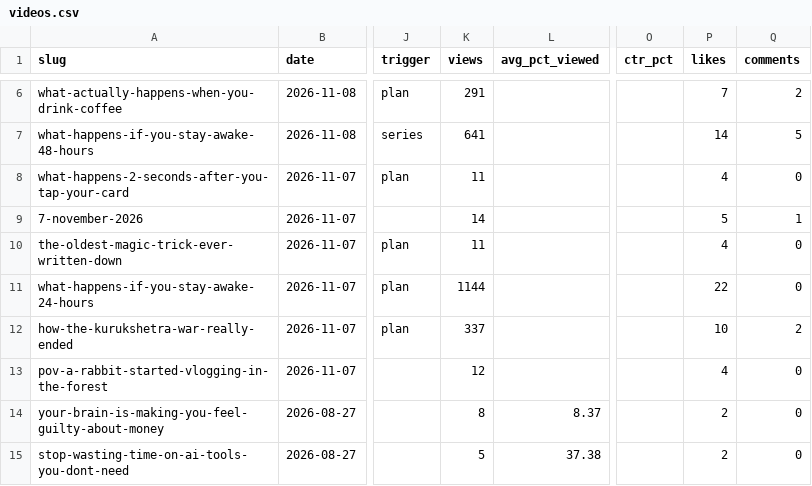
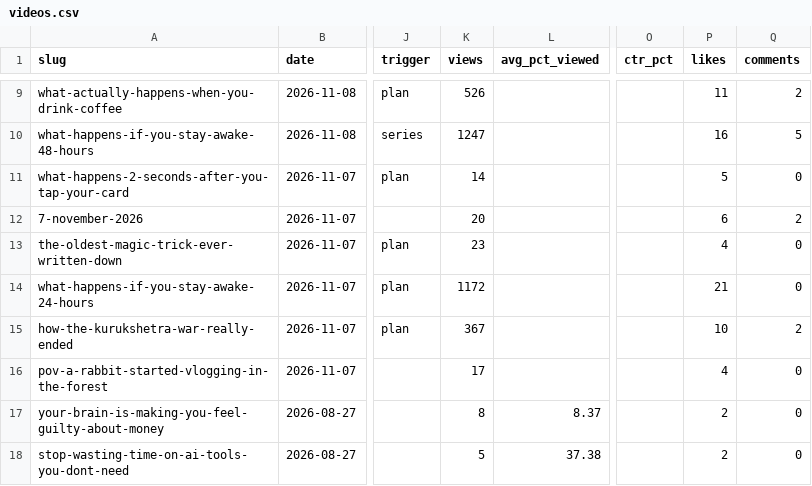
Before and after one commit to Kailaskb/shorts-relay-, a CSV file: analytics/videos.csv, drawn as a sheet; only a part is shown, gaps mark what is left out; addresses are those after the commit; the diff covers the shown part only; the diff names each change by its address in the sheet, - before the commit and + after, or states it on an @@ line.

```diff
--- a/analytics/videos.csv
+++ b/analytics/videos.csv
-K9 (views): 291
+K9 (views): 526
-P9 (likes): 7
+P9 (likes): 11
-K10 (views): 641
+K10 (views): 1247
-P10 (likes): 14
+P10 (likes): 16
-K11 (views): 11
+K11 (views): 14
-P11 (likes): 4
+P11 (likes): 5
-K12 (views): 14
+K12 (views): 20
-P12 (likes): 5
+P12 (likes): 6
-Q12 (comments): 1
+Q12 (comments): 2
-K13 (views): 11
+K13 (views): 23
-K14 (views): 1144
+K14 (views): 1172
-P14 (likes): 22
+P14 (likes): 21
-K15 (views): 337
+K15 (views): 367
-K16 (views): 12
+K16 (views): 17
```
Also changed, not shown: 3 added rows and 10 edited cells elsewhere in this file, analytics/channel.csv, 3 other files.
